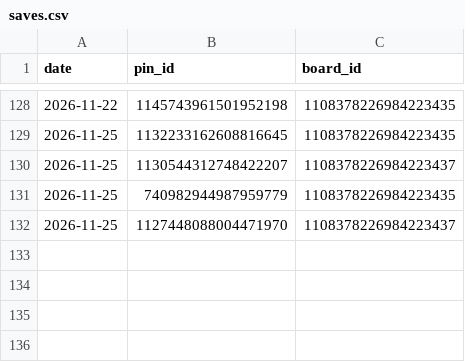
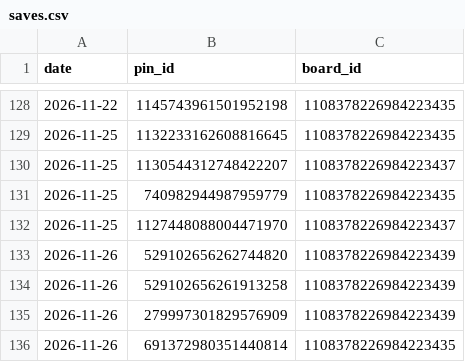
Before and after one commit to golden-hour-prints/pins, a CSV file: logs/saves.csv, drawn as a sheet; only a part is shown, gaps mark what is left out; the diff names each change by its address in the sheet, - before the commit and + after, or states it on an @@ line.

```diff
--- a/logs/saves.csv
+++ b/logs/saves.csv
+row 133: 2026-11-26 | 529102656262744820 | 1108378226984223439
+row 134: 2026-11-26 | 529102656261913258 | 1108378226984223439
+row 135: 2026-11-26 | 279997301829576909 | 1108378226984223439
+row 136: 2026-11-26 | 691372980351440814 | 1108378226984223435
```
Also changed, not shown: 1 other file.
